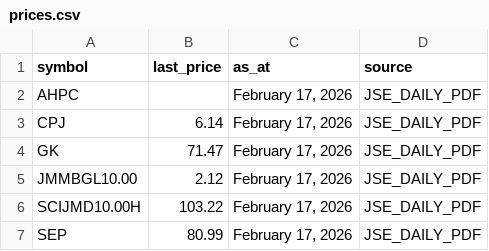
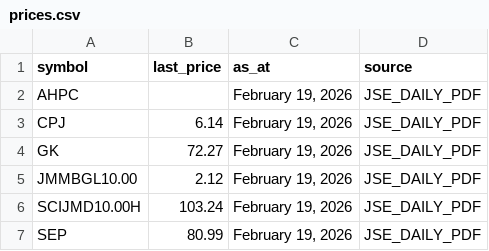
Before and after one commit to dread-economist/JSE-prices-feed, a CSV file: prices.csv, drawn as a sheet.

```diff
--- a/prices.csv
+++ b/prices.csv
@@ -1,7 +1,7 @@
 symbol,last_price,as_at,source
-AHPC,,"February 17, 2026",JSE_DAILY_PDF
-CPJ,6.14,"February 17, 2026",JSE_DAILY_PDF
-GK,71.47,"February 17, 2026",JSE_DAILY_PDF
-JMMBGL10.00,2.12,"February 17, 2026",JSE_DAILY_PDF
-SCIJMD10.00H,103.22,"February 17, 2026",JSE_DAILY_PDF
-SEP,80.99,"February 17, 2026",JSE_DAILY_PDF
+AHPC,,"February 19, 2026",JSE_DAILY_PDF
+CPJ,6.14,"February 19, 2026",JSE_DAILY_PDF
+GK,72.27,"February 19, 2026",JSE_DAILY_PDF
+JMMBGL10.00,2.12,"February 19, 2026",JSE_DAILY_PDF
+SCIJMD10.00H,103.24,"February 19, 2026",JSE_DAILY_PDF
+SEP,80.99,"February 19, 2026",JSE_DAILY_PDF
```
